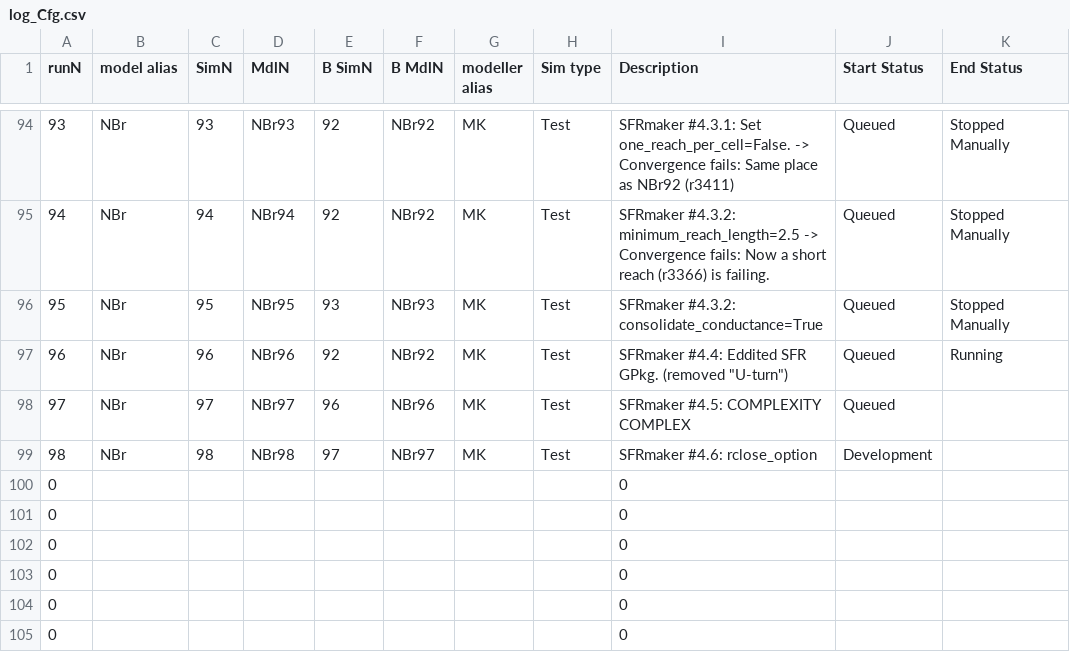
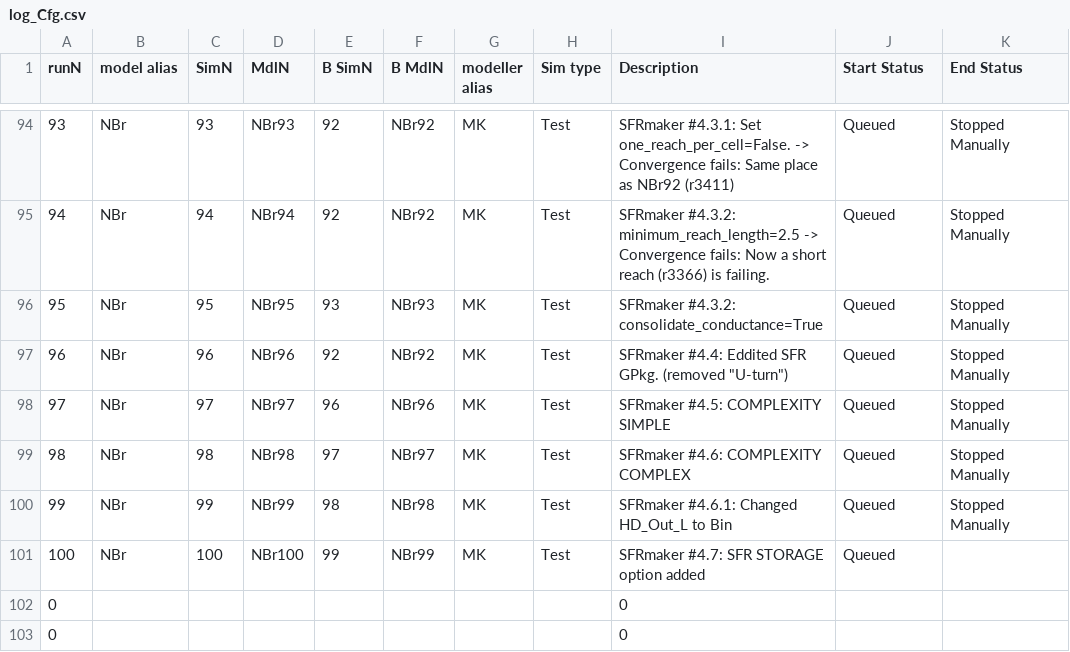
Before and after one commit to Ydrolog/WS_Mdl, a CSV file: Mng/log_Cfg.csv, drawn as a sheet; only a part is shown, gaps mark what is left out; the shorter side is filled out with more unchanged rows; removed rows and columns are numbered as before the commit, all else as after; the diff names each change by its address in the sheet, - before the commit and + after, or states it on an @@ line.

```diff
--- a/Mng/log_Cfg.csv
+++ b/Mng/log_Cfg.csv
-K97 (End Status): Running
+K97 (End Status): Stopped Manually
-I98 (Description): SFRmaker #4.5: COMPLEXITY COMPLEX
+I98 (Description): SFRmaker #4.5: COMPLEXITY SIMPLE
-K98:K99 (End Status): (empty)
+K98:K99 (End Status): Stopped Manually
-I99 (Description): SFRmaker #4.6: rclose_option
+I99 (Description): SFRmaker #4.6: COMPLEXITY COMPLEX
-J99 (Start Status): Development
+J99 (Start Status): Queued
-row 100: 0 |  |  |  |  |  |  |  | 0
-row 101: 0 |  |  |  |  |  |  |  | 0
+row 100: 99 | NBr | 99 | NBr99 | 98 | NBr98 | MK | Test | SFRmaker #4.6.1: Changed HD_Out_L to Bin | Queued | Stopped Manually
+row 101: 100 | NBr | 100 | NBr100 | 99 | NBr99 | MK | Test | SFRmaker #4.7: SFR STORAGE option added | Queued
```
Also changed, not shown: Mng/log_Out.csv, 16 other files.
